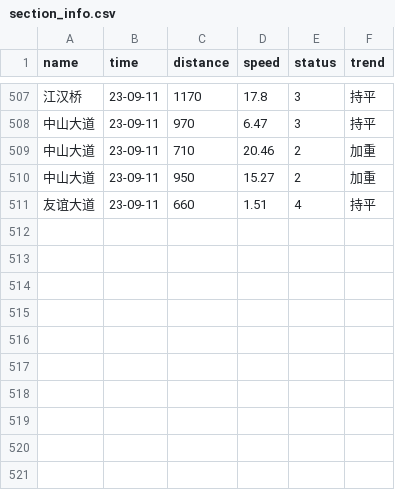
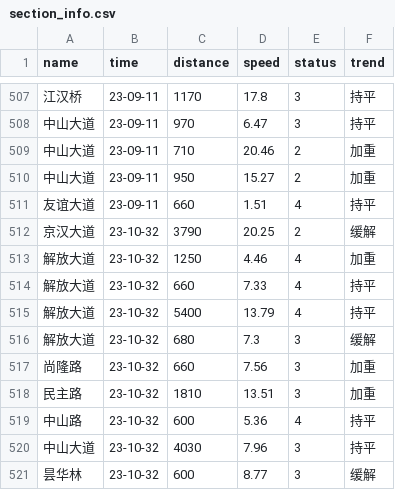
Before and after one commit to HereIsZephyrus/trunklevel_evaluation, a CSV file: result/section_info.csv, drawn as a sheet; only a part is shown, gaps mark what is left out.

```diff
--- a/result/section_info.csv
+++ b/result/section_info.csv
@@ -511 +511,11 @@ name,time,distance,speed,status,trend
 友谊大道,23-09-11,660,1.51,4,持平
+京汉大道,23-10-32,3790,20.25,2,缓解
+解放大道,23-10-32,1250,4.46,4,加重
+解放大道,23-10-32,660,7.33,4,持平
+解放大道,23-10-32,5400,13.79,4,持平
+解放大道,23-10-32,680,7.3,3,缓解
+尚隆路,23-10-32,660,7.56,3,加重
+民主路,23-10-32,1810,13.51,3,加重
+中山路,23-10-32,600,5.36,4,持平
+中山大道,23-10-32,4030,7.96,3,持平
+昙华林,23-10-32,600,8.77,3,缓解
```
Also changed, not shown: result/basic_info.csv.
